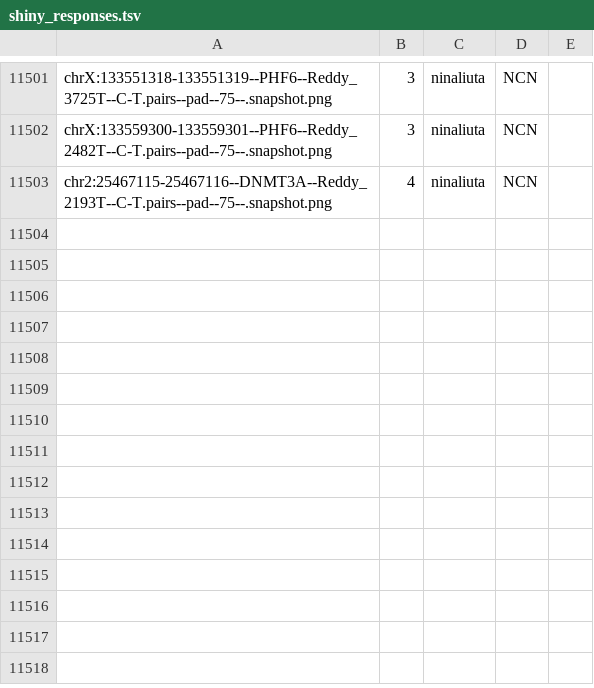
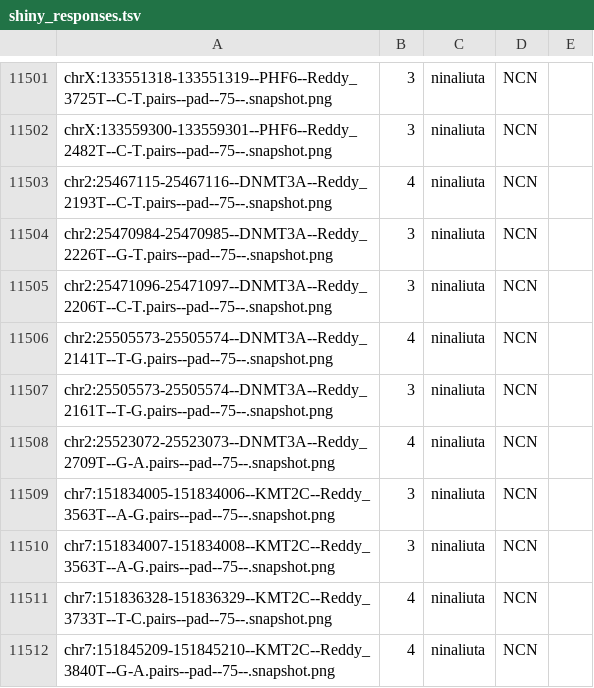
Before and after one commit to morinlab/llmpp_shiny, a TSV file: shiny_responses.tsv, drawn as a sheet; only a part is shown, gaps mark what is left out; the diff names each change by its address in the sheet, - before the commit and + after, or states it on an @@ line.

Commit message:
more updates

```diff
--- a/shiny_responses.tsv
+++ b/shiny_responses.tsv
+row 11504: chr2:25470984-25470985--DNMT3A--Reddy_2226T--G-T.pairs--pad--75--.snapshot.png | 3 | ninaliuta | NCN
+row 11505: chr2:25471096-25471097--DNMT3A--Reddy_2206T--C-T.pairs--pad--75--.snapshot.png | 3 | ninaliuta | NCN
+row 11506: chr2:25505573-25505574--DNMT3A--Reddy_2141T--T-G.pairs--pad--75--.snapshot.png | 4 | ninaliuta | NCN
+row 11507: chr2:25505573-25505574--DNMT3A--Reddy_2161T--T-G.pairs--pad--75--.snapshot.png | 3 | ninaliuta | NCN
+row 11508: chr2:25523072-25523073--DNMT3A--Reddy_2709T--G-A.pairs--pad--75--.snapshot.png | 4 | ninaliuta | NCN
+row 11509: chr7:151834005-151834006--KMT2C--Reddy_3563T--A-G.pairs--pad--75--.snapshot.png | 3 | ninaliuta | NCN
+row 11510: chr7:151834007-151834008--KMT2C--Reddy_3563T--A-G.pairs--pad--75--.snapshot.png | 3 | ninaliuta | NCN
+row 11511: chr7:151836328-151836329--KMT2C--Reddy_3733T--T-C.pairs--pad--75--.snapshot.png | 4 | ninaliuta | NCN
+row 11512: chr7:151845209-151845210--KMT2C--Reddy_3840T--G-A.pairs--pad--75--.snapshot.png | 4 | ninaliuta | NCN
```
